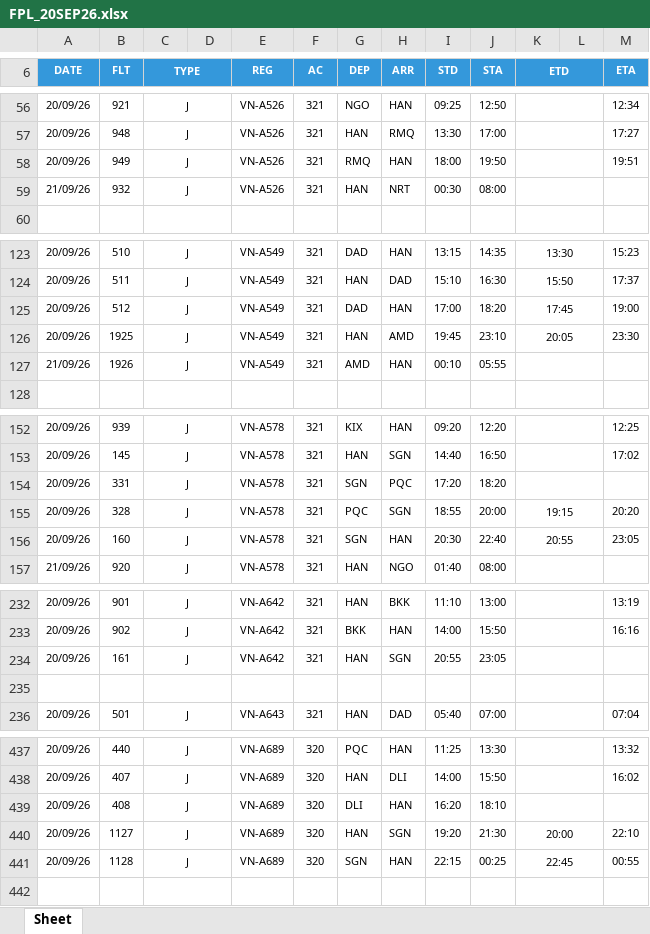
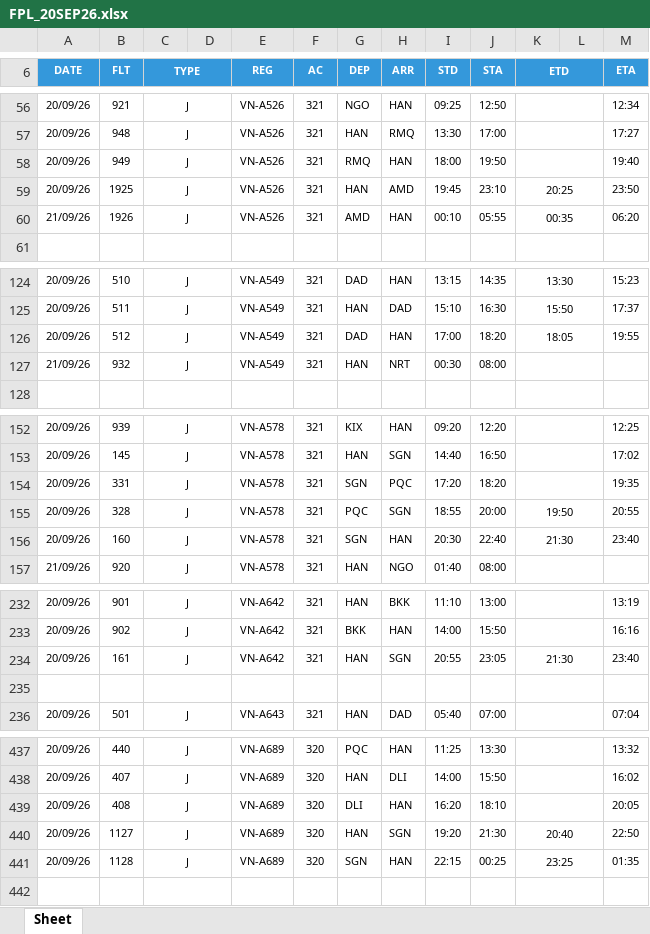
Before and after one commit to tlgsvj/lc, an Excel workbook: Data/FlightPlan/FPL_20SEP26.xlsx, sheet Sheet, drawn as a sheet; only a part is shown, gaps mark what is left out; values as stored, in another font and other column widths than the file's, no borders; charts and pictures not drawn; removed rows and columns are numbered as before the commit, all else as after; the diff covers the shown part only; the diff names each change by its address in the sheet, - before the commit and + after, or states it on an @@ line.

Commit message:
Update FPL_20SEP26.xlsx

```diff
--- a/Data/FlightPlan/FPL_20SEP26.xlsx (sheet Sheet)
+++ b/Data/FlightPlan/FPL_20SEP26.xlsx (sheet Sheet)
-M58 (ETA): 19:51
+M58 (ETA): 19:40
-row 59: 21/09/26 | 932 | J |  | VN-A526 | 321 | HAN | NRT | 00:30 | 08:00
+row 59: 20/09/26 | 1925 | J |  | VN-A526 | 321 | HAN | AMD | 19:45 | 23:10 | 20:25 |  | 23:50
+row 60: 21/09/26 | 1926 | J |  | VN-A526 | 321 | AMD | HAN | 00:10 | 05:55 | 00:35 |  | 06:20
-K126 (ETD): 17:45
+K126 (ETD): 18:05
-M126 (ETA): 19:00
+M126 (ETA): 19:55
-row 126: 20/09/26 | 1925 | J |  | VN-A549 | 321 | HAN | AMD | 19:45 | 23:10 | 20:05 |  | 23:30
-B127 (FLT): 1926
+B127 (FLT): 932
-G127 (DEP): AMD
+G127 (DEP): HAN
-H127 (ARR): HAN
+H127 (ARR): NRT
-I127 (STD): 00:10
+I127 (STD): 00:30
-J127 (STA): 05:55
+J127 (STA): 08:00
-M154 (ETA): (empty)
+M154 (ETA): 19:35
-K155 (ETD): 19:15
+K155 (ETD): 19:50
-M155 (ETA): 20:20
+M155 (ETA): 20:55
-K156 (ETD): 20:55
+K156 (ETD): 21:30
-M156 (ETA): 23:05
+M156 (ETA): 23:40
-K234 (ETD): (empty)
+K234 (ETD): 21:30
-M234 (ETA): (empty)
+M234 (ETA): 23:40
-M439 (ETA): (empty)
+M439 (ETA): 20:05
-K440 (ETD): 20:00
+K440 (ETD): 20:40
-M440 (ETA): 22:10
+M440 (ETA): 22:50
-K441 (ETD): 22:45
+K441 (ETD): 23:25
-M441 (ETA): 00:55
+M441 (ETA): 01:35
```
Also changed, not shown: 32 edited cells elsewhere in this sheet.
